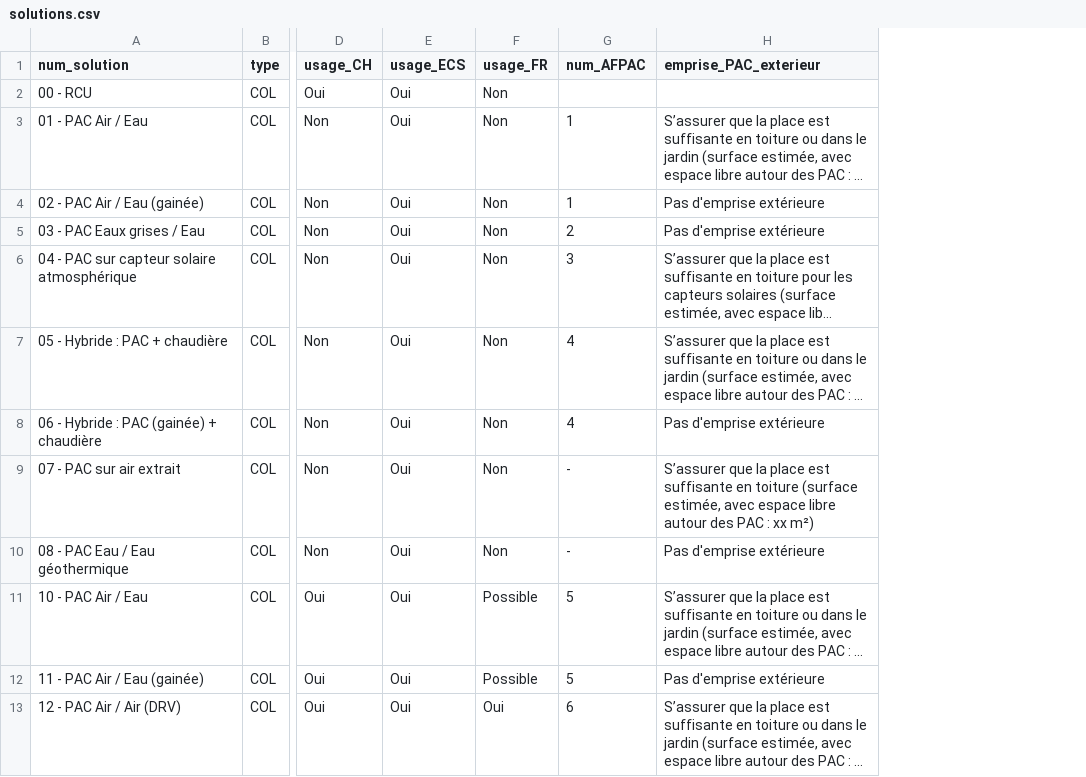
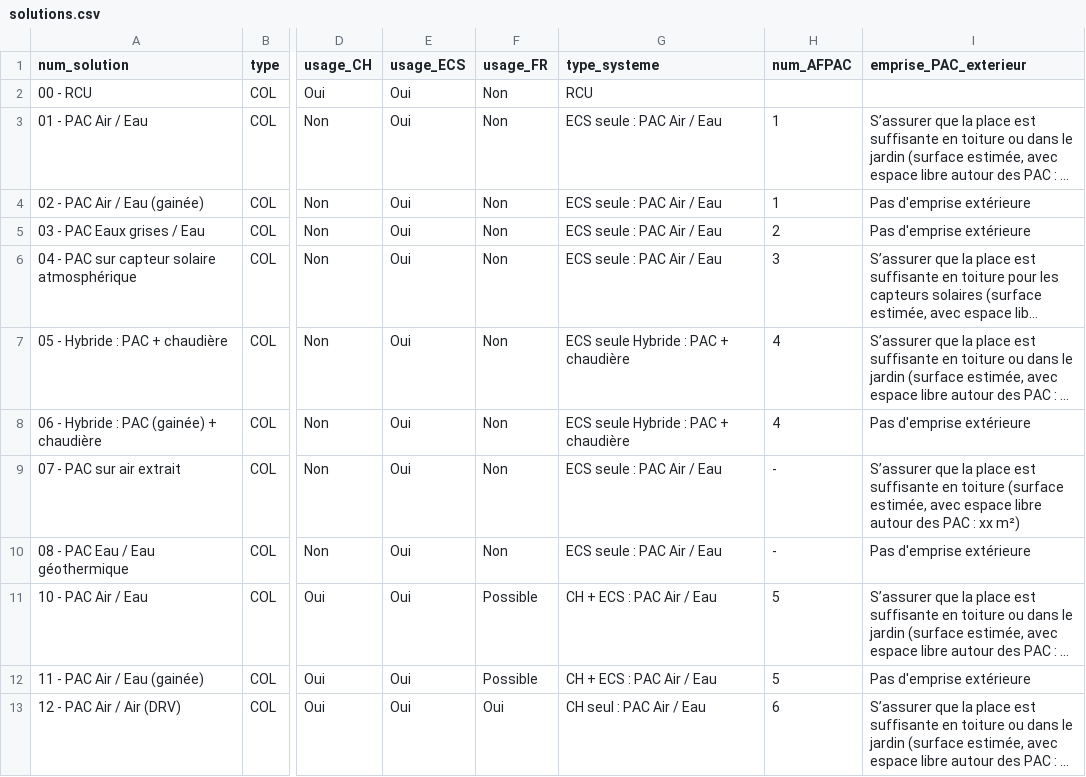
Before and after one commit to incubateur-ademe/pacoupa, a CSV file: assets/solutions.csv, drawn as a sheet; only a part is shown, gaps mark what is left out; long unchanged cells end in …; the diff names each change by its address in the sheet, - before the commit and + after, or states it on an @@ line.

Commit message:
feat: add type_systeme in solution table

```diff
--- a/assets/solutions.csv
+++ b/assets/solutions.csv
+column G (type_systeme), rows 2-13: RCU | ECS seule : PAC Air / Eau | ECS seule : PAC Air / Eau | ECS seule : PAC Air / Eau | ECS seule : PAC Air / Eau | ECS seule Hybride : PAC + chaudière | ECS seule Hybride : PAC + chaudière | ECS seule : PAC Air / Eau | ECS seule : PAC Air / Eau | CH + ECS : PAC Air / Eau | CH + ECS : PAC Air / Eau | CH seul : PAC Air / Eau
```
Also changed, not shown: 4 other files.
